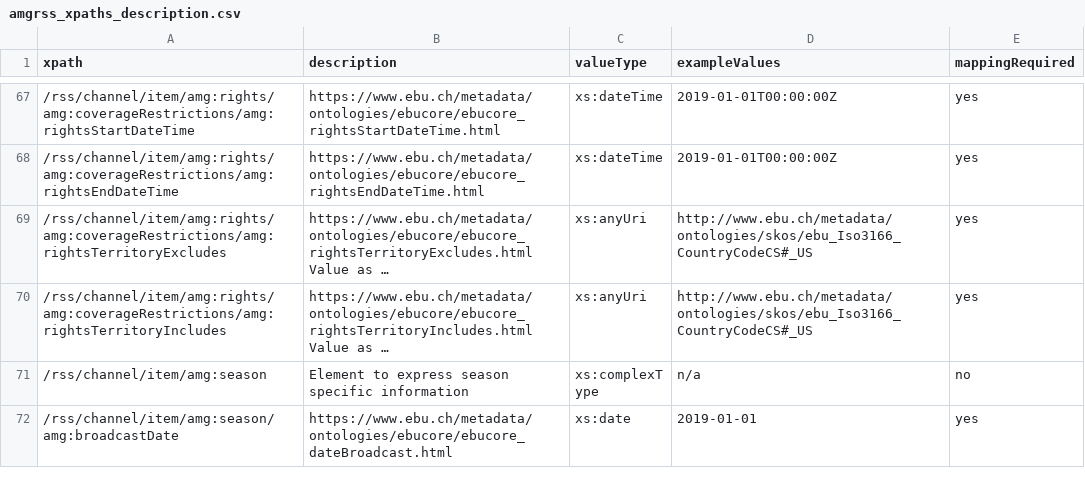
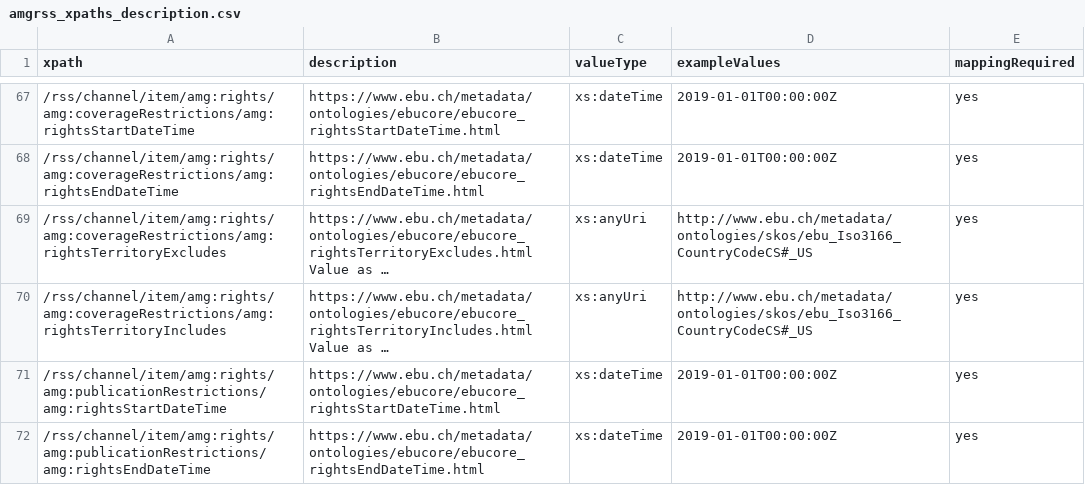
Before and after one commit to amagimedia/metadata, a CSV file: amgrss_schemas/amgrss_xpaths_description.csv, drawn as a sheet; only a part is shown, gaps mark what is left out; the shorter side is filled out with more unchanged rows; long unchanged cells end in …; the diff covers the shown part only; the diff names each change by its address in the sheet, - before the commit and + after, or states it on an @@ line.

Commit message:
publication restrictions added

```diff
--- a/amgrss_schemas/amgrss_xpaths_description.csv
+++ b/amgrss_schemas/amgrss_xpaths_description.csv
+row 71: /rss/channel/item/amg:rights/amg:publicationRestrictions/amg:rightsStartDateTime | https://www.ebu.ch/metadata/ontologies/ebucore/ebucore_rightsStartDateTime.html | xs:dateTime | 2019-01-01T00:00:00Z | yes
+row 72: /rss/channel/item/amg:rights/amg:publicationRestrictions/amg:rightsEndDateTime | https://www.ebu.ch/metadata/ontologies/ebucore/ebucore_rightsEndDateTime.html | xs:dateTime | 2019-01-01T00:00:00Z | yes
```
Also changed, not shown: 10 added rows and 1 edited cell elsewhere in this file.
